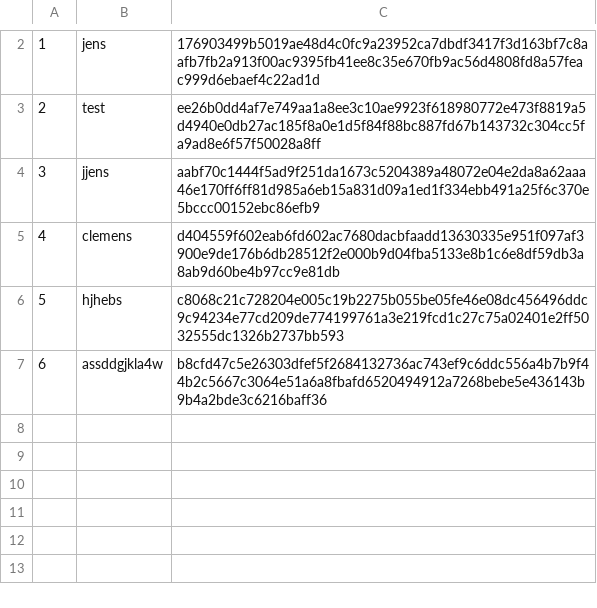
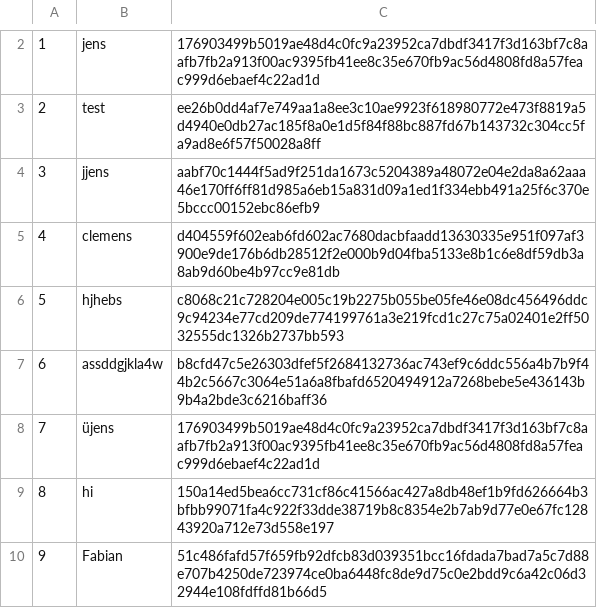
Before and after one commit to jens7841/ChatServer, a CSV file: users.csv, drawn as a sheet; only a part is shown, gaps mark what is left out; the diff covers the shown part only; the diff names each change by its address in the sheet, - before the commit and + after, or states it on an @@ line.

```diff
--- a/users.csv
+++ b/users.csv
+row 8: 7 | üjens | 176903499b5019ae48d4c0fc9a23952ca7dbdf3417f3d163bf7c8aafb7fb2a913f00ac9395fb41ee8c35e670fb9ac56d4808fd8a57feac999d6ebaef4c22ad1d
+row 9: 8 | hi | 150a14ed5bea6cc731cf86c41566ac427a8db48ef1b9fd626664b3bfbb99071fa4c922f33dde38719b8c8354e2b7ab9d77e0e67fc12843920a712e73d558e197
+row 10: 9 | Fabian | 51c486fafd57f659fb92dfcb83d039351bcc16fdada7bad7a5c7d88e707b4250de723974ce0ba6448fc8de9d75c0e2bdd9c6a42c06d32944e108fdffd81b66d5
```
Also changed, not shown: 3 added rows and 1 edited cell elsewhere in this file.
